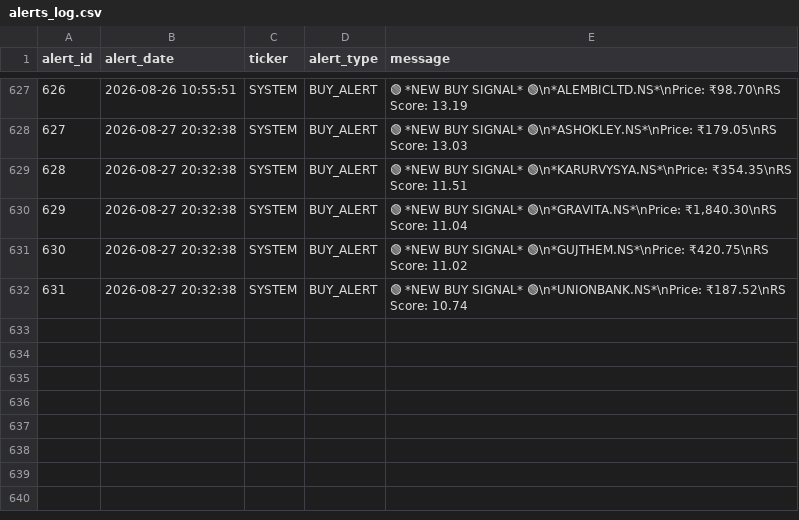
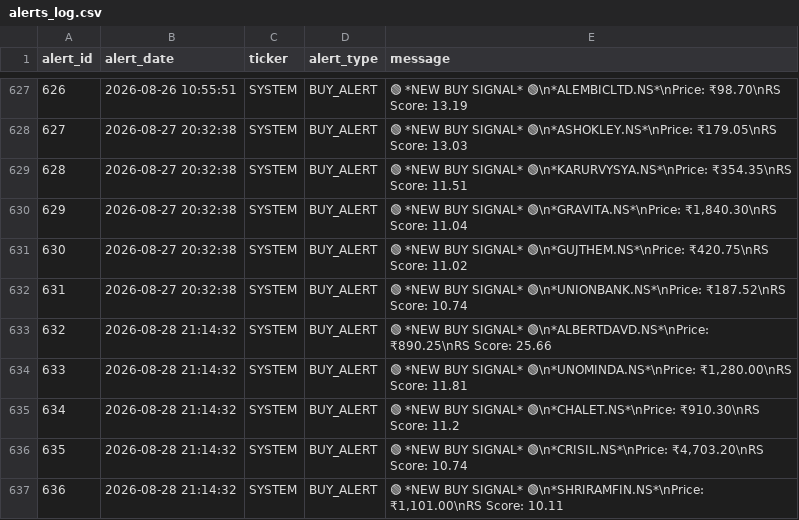
Before and after one commit to adi-git01/nifty-dashboard, a CSV file: data/alerts_log.csv, drawn as a sheet; only a part is shown, gaps mark what is left out.

```diff
--- a/data/alerts_log.csv
+++ b/data/alerts_log.csv
@@ -632 +632,6 @@ alert_id,alert_date,ticker,alert_type,message
 631,2026-08-27 20:32:38,SYSTEM,BUY_ALERT,🟢 *NEW BUY SIGNAL* 🟢\n*UNIONBANK.NS*\nPrice: ₹187.52\nRS Score: 10.74
+632,2026-08-28 21:14:32,SYSTEM,BUY_ALERT,🟢 *NEW BUY SIGNAL* 🟢\n*ALBERTDAVD.NS*\nPrice: ₹890.25\nRS Score: 25.66
+633,2026-08-28 21:14:32,SYSTEM,BUY_ALERT,"🟢 *NEW BUY SIGNAL* 🟢\n*UNOMINDA.NS*\nPrice: ₹1,280.00\nRS Score: 11.81"
+634,2026-08-28 21:14:32,SYSTEM,BUY_ALERT,🟢 *NEW BUY SIGNAL* 🟢\n*CHALET.NS*\nPrice: ₹910.30\nRS Score: 11.2
+635,2026-08-28 21:14:32,SYSTEM,BUY_ALERT,"🟢 *NEW BUY SIGNAL* 🟢\n*CRISIL.NS*\nPrice: ₹4,703.20\nRS Score: 10.74"
+636,2026-08-28 21:14:32,SYSTEM,BUY_ALERT,"🟢 *NEW BUY SIGNAL* 🟢\n*SHRIRAMFIN.NS*\nPrice: ₹1,101.00\nRS Score: 10.11"
```
Also changed, not shown: data/earnings_shock_log.csv, data/ias_signal_log.csv, 10 other files.
